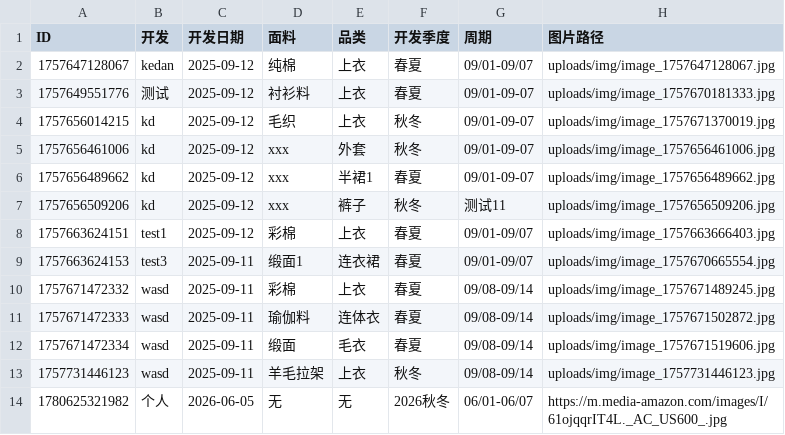
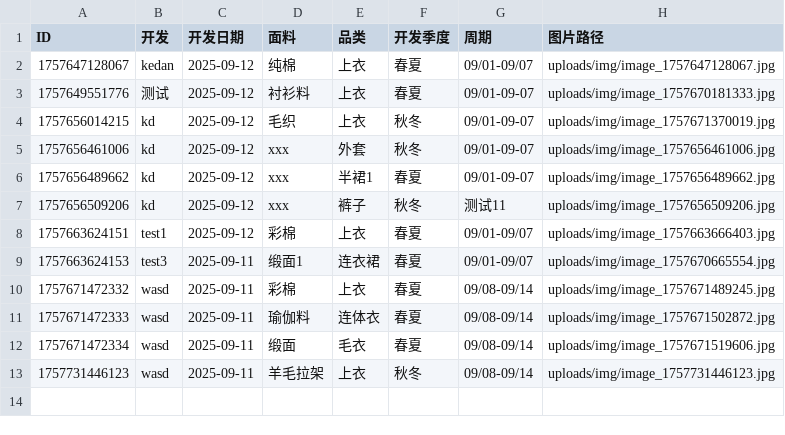
Before and after one commit to wasdkd/Amazon, a CSV file: uploads/products.csv, drawn as a sheet; the diff names each change by its address in the sheet, - before the commit and + after, or states it on an @@ line.

Commit message:
删除产品: ID 1780625321982

```diff
--- a/uploads/products.csv
+++ b/uploads/products.csv
-row 14: 1780625321982 | 个人 | 2026-06-05 | 无 | 无 | 2026秋冬 | 06/01-06/07 | https://m.media-amazon.com/images/I/61ojqqrIT4L._AC_US600_.jpg
```
